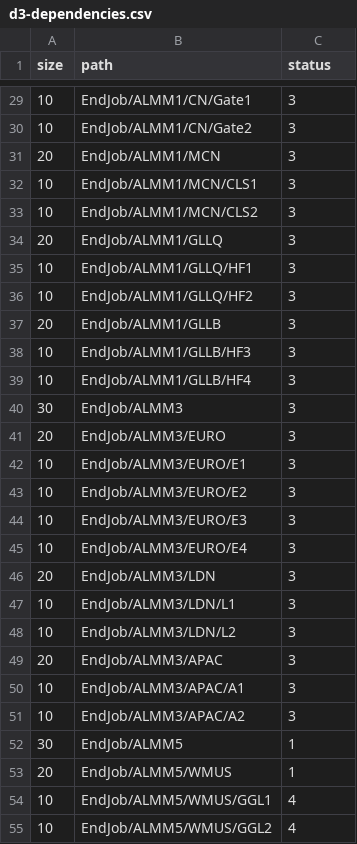
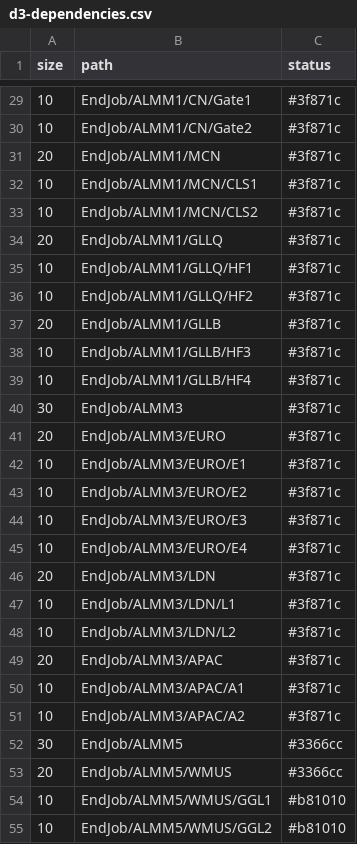
Before and after one commit to pulkit23/3d-force-graph, a CSV file: example/datasets/d3-dependencies.csv, drawn as a sheet; only a part is shown, gaps mark what is left out; the diff covers the shown part only.

```diff
--- a/example/datasets/d3-dependencies.csv
+++ b/example/datasets/d3-dependencies.csv
@@ -29,27 +29,27 @@ size,path,status
-10,EndJob/ALMM1/CN/Gate1,3
-10,EndJob/ALMM1/CN/Gate2,3
-20,EndJob/ALMM1/MCN,3
-10,EndJob/ALMM1/MCN/CLS1,3
-10,EndJob/ALMM1/MCN/CLS2,3
-20,EndJob/ALMM1/GLLQ,3
-10,EndJob/ALMM1/GLLQ/HF1,3
-10,EndJob/ALMM1/GLLQ/HF2,3
-20,EndJob/ALMM1/GLLB,3
-10,EndJob/ALMM1/GLLB/HF3,3
-10,EndJob/ALMM1/GLLB/HF4,3
-30,EndJob/ALMM3,3
-20,EndJob/ALMM3/EURO,3
-10,EndJob/ALMM3/EURO/E1,3
-10,EndJob/ALMM3/EURO/E2,3
-10,EndJob/ALMM3/EURO/E3,3
-10,EndJob/ALMM3/EURO/E4,3
-20,EndJob/ALMM3/LDN,3
-10,EndJob/ALMM3/LDN/L1,3
-10,EndJob/ALMM3/LDN/L2,3
-20,EndJob/ALMM3/APAC,3
-10,EndJob/ALMM3/APAC/A1,3
-10,EndJob/ALMM3/APAC/A2,3
-30,EndJob/ALMM5,1
-20,EndJob/ALMM5/WMUS,1
-10,EndJob/ALMM5/WMUS/GGL1,4
-10,EndJob/ALMM5/WMUS/GGL2,4
+10,EndJob/ALMM1/CN/Gate1,#3f871c
+10,EndJob/ALMM1/CN/Gate2,#3f871c
+20,EndJob/ALMM1/MCN,#3f871c
+10,EndJob/ALMM1/MCN/CLS1,#3f871c
+10,EndJob/ALMM1/MCN/CLS2,#3f871c
+20,EndJob/ALMM1/GLLQ,#3f871c
+10,EndJob/ALMM1/GLLQ/HF1,#3f871c
+10,EndJob/ALMM1/GLLQ/HF2,#3f871c
+20,EndJob/ALMM1/GLLB,#3f871c
+10,EndJob/ALMM1/GLLB/HF3,#3f871c
+10,EndJob/ALMM1/GLLB/HF4,#3f871c
+30,EndJob/ALMM3,#3f871c
+20,EndJob/ALMM3/EURO,#3f871c
+10,EndJob/ALMM3/EURO/E1,#3f871c
+10,EndJob/ALMM3/EURO/E2,#3f871c
+10,EndJob/ALMM3/EURO/E3,#3f871c
+10,EndJob/ALMM3/EURO/E4,#3f871c
+20,EndJob/ALMM3/LDN,#3f871c
+10,EndJob/ALMM3/LDN/L1,#3f871c
+10,EndJob/ALMM3/LDN/L2,#3f871c
+20,EndJob/ALMM3/APAC,#3f871c
+10,EndJob/ALMM3/APAC/A1,#3f871c
+10,EndJob/ALMM3/APAC/A2,#3f871c
+30,EndJob/ALMM5,#3366cc
+20,EndJob/ALMM5/WMUS,#3366cc
+10,EndJob/ALMM5/WMUS/GGL1,#b81010
+10,EndJob/ALMM5/WMUS/GGL2,#b81010
```
Also changed, not shown: 33 edited cells elsewhere in this file.
